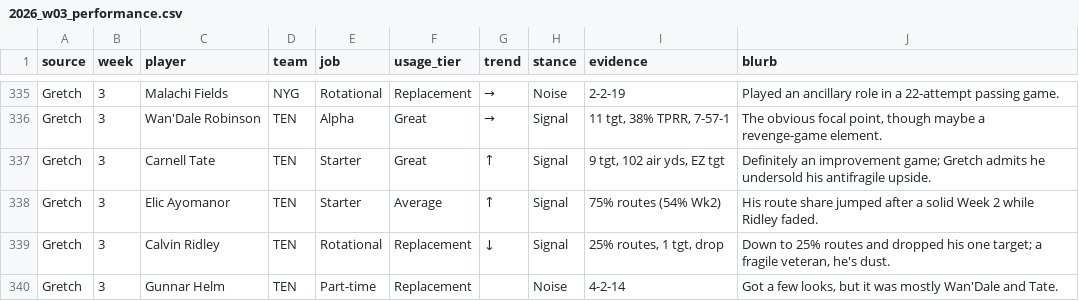
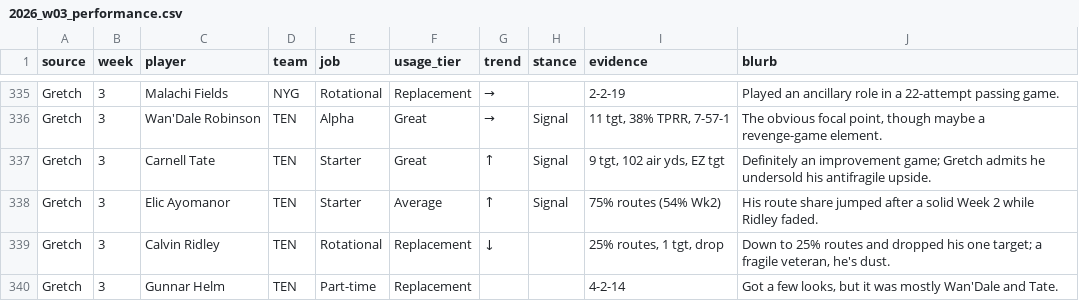
Before and after one commit to JonBoyBeats/br_rankings, a CSV file: analysis/takes/2026_w03_performance.csv, drawn as a sheet; only a part is shown, gaps mark what is left out; the diff covers the shown part only; the diff names each change by its address in the sheet, - before the commit and + after, or states it on an @@ line.

```diff
--- a/analysis/takes/2026_w03_performance.csv
+++ b/analysis/takes/2026_w03_performance.csv
-H335 (stance): Noise
+H335 (stance): (empty)
-H339 (stance): Signal
+H339 (stance): (empty)
-H340 (stance): Noise
+H340 (stance): (empty)
```
Also changed, not shown: 46 edited cells elsewhere in this file, 8 other files.
